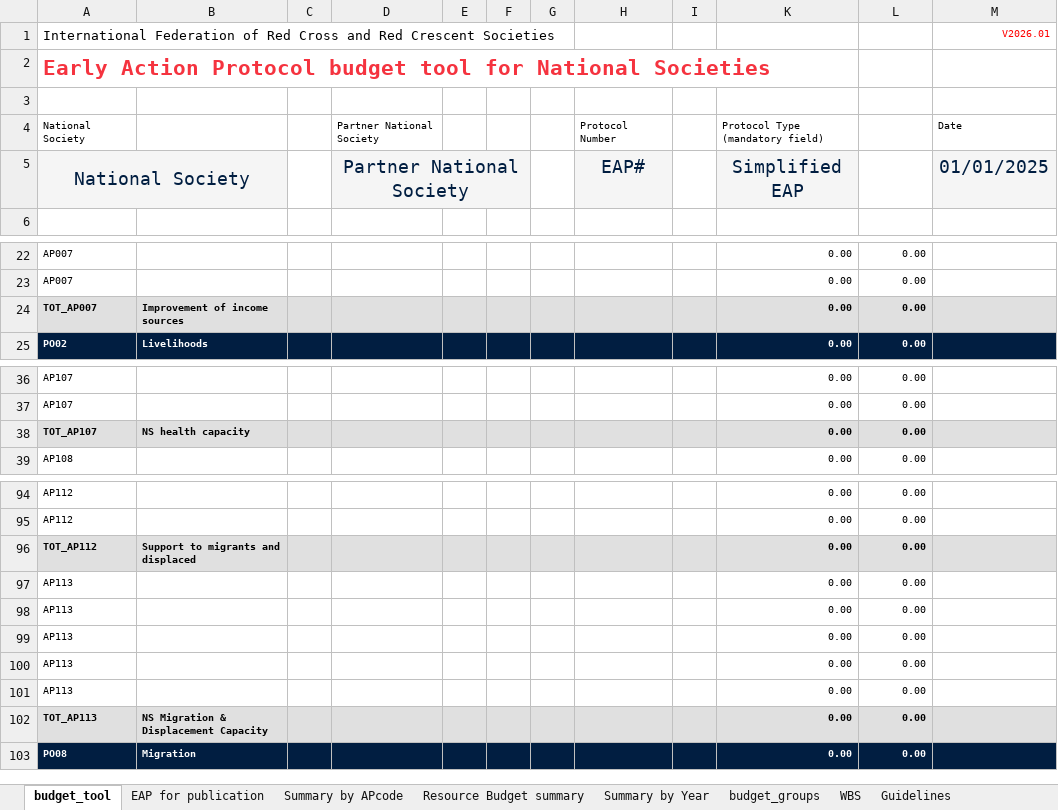
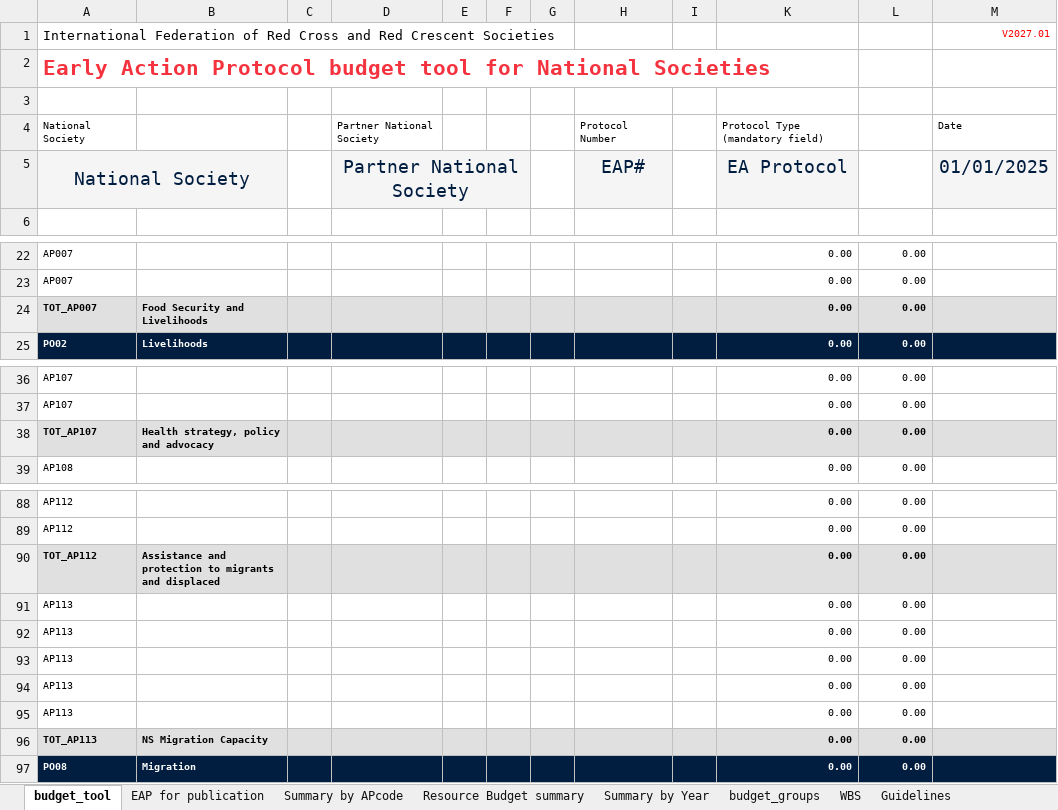
Before and after one commit to IFRCGo/go-api, an Excel workbook: go-static/files/eap/budget_template.xlsm, sheet budget_tool, drawn as a sheet; only a part is shown, gaps mark what is left out; values as stored, in another font and other column widths than the file's, no borders; conditional formats and table styles not drawn; addresses are those after the commit; the diff covers the shown part only; the diff names each change by its address in the sheet, - before the commit and + after, or states it on an @@ line.

Commit message:
chore(eap): update budget template to 2027.01

```diff
--- a/go-static/files/eap/budget_template.xlsm (sheet budget_tool)
+++ b/go-static/files/eap/budget_template.xlsm (sheet budget_tool)
-M1: V2026.01
+M1: V2027.01
-K5: Simplified EAP
+K5: EA Protocol
-B24: Improvement of income sources
+B24: Food Security and Livelihoods
-B38: NS health capacity
+B38: Health strategy, policy and advocacy
-B90: Support to migrants and displaced
+B90: Assistance and protection to migrants and displaced
-B96: NS Migration & Displacement Capacity
+B96: NS Migration Capacity
```
Also changed, not shown: 30 added rows, 12 removed rows and 27 edited cells elsewhere in this sheet, sheet Summary by APcode, sheet Guidelines, sheet Summary by Year, sheet WBS, sheet EAP for publication, sheet Resource Budget summary, formulas that keep their value, hidden cells.
